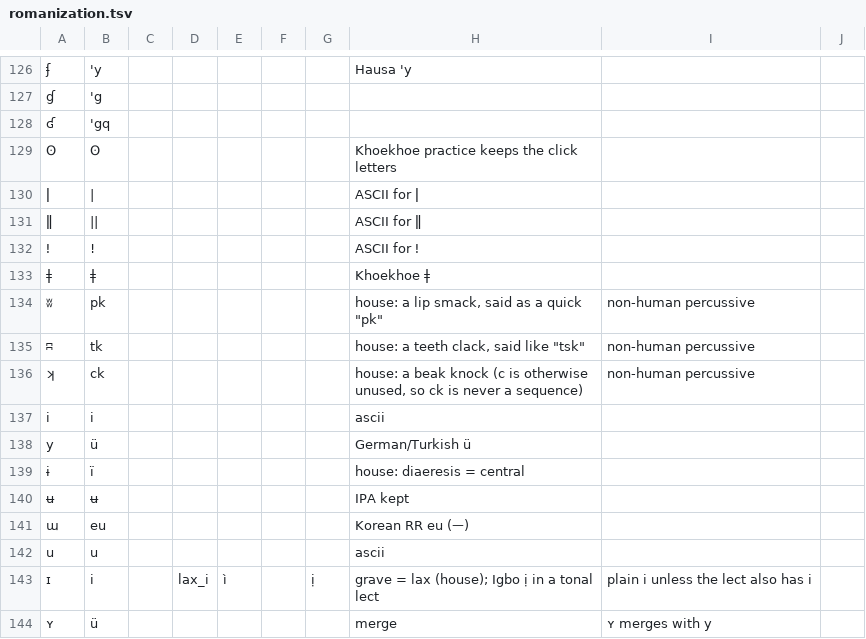
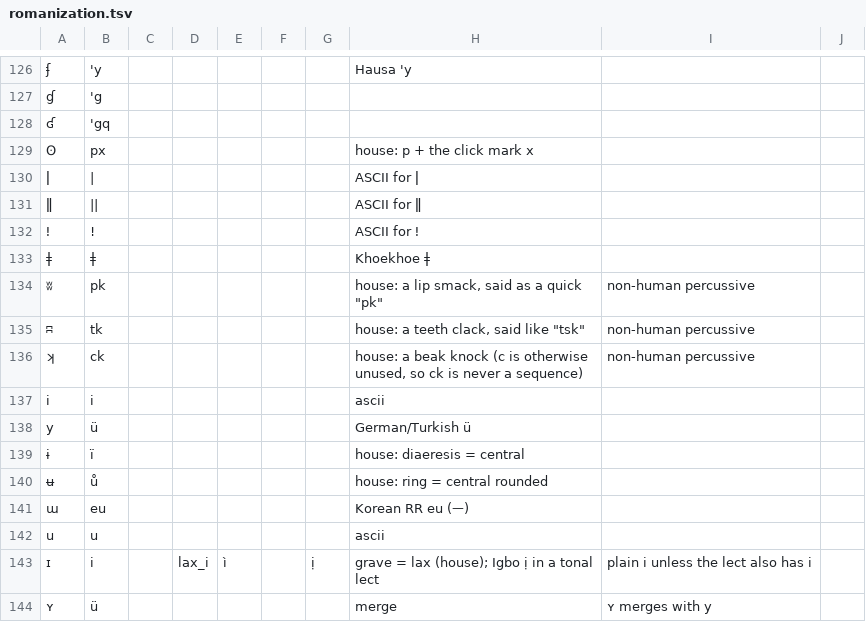
Before and after one commit to engma-linguistics/procedural-world-generation, a TSV file: planet/language/data/romanization.tsv, drawn as a sheet; only a part is shown, gaps mark what is left out; the diff covers the shown part only; the diff names each change by its address in the sheet, - before the commit and + after, or states it on an @@ line.

```diff
--- a/planet/language/data/romanization.tsv
+++ b/planet/language/data/romanization.tsv
-B129: ʘ
+B129: px
-H129: Khoekhoe practice keeps the click letters
+H129: house: p + the click mark x
-B140: ʉ
+B140: ů
-H140: IPA kept
+H140: house: ring = central rounded
```
Also changed, not shown: 13 edited cells elsewhere in this file, planet/language/data/derivations.tsv, planet/language/data/sound_changes.tsv, 50 other files.
